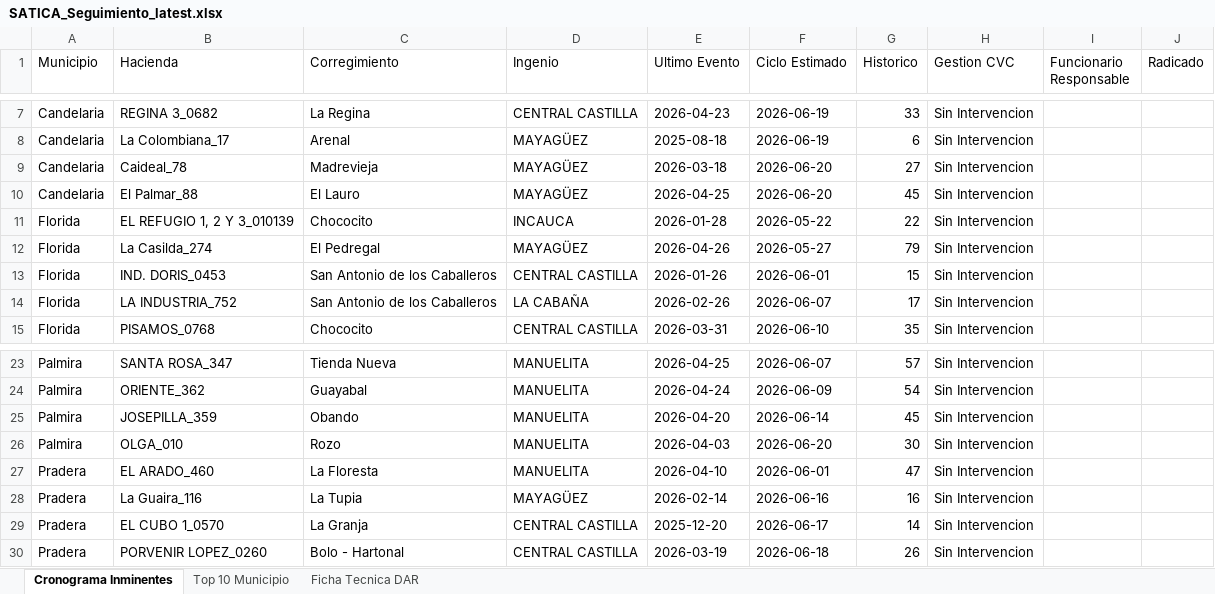
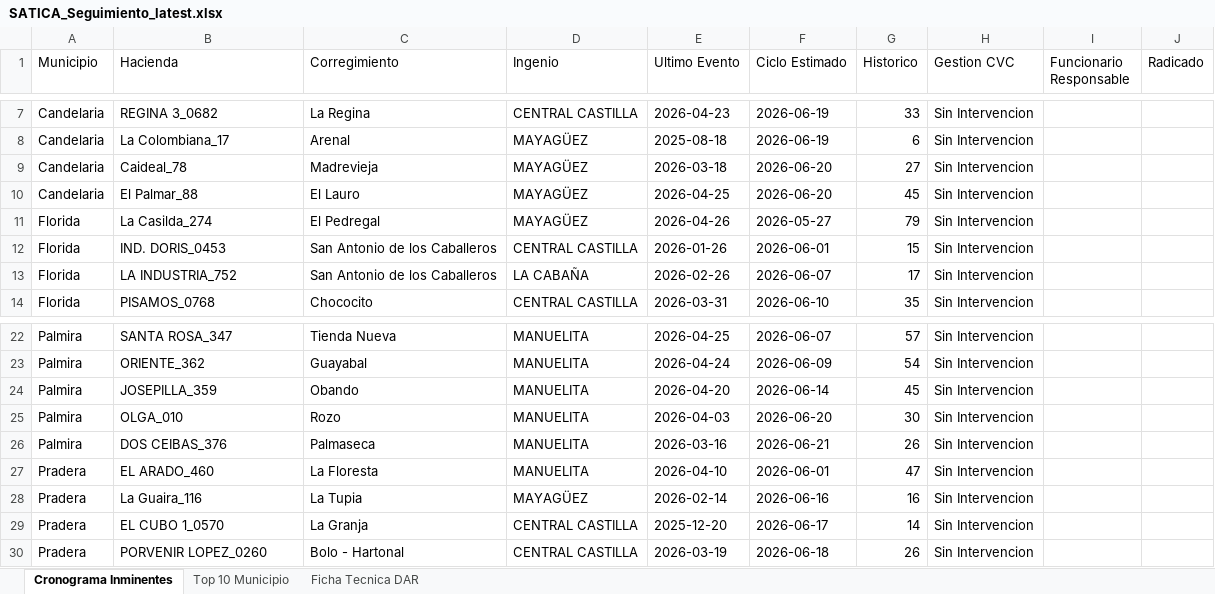
Before and after one commit to secasor/SATICA-V2, an Excel workbook: data_master/SATICA_Seguimiento_latest.xlsx, sheet Cronograma Inminentes, drawn as a sheet; only a part is shown, gaps mark what is left out; values as stored, in another font and other column widths than the file's, no borders; removed rows and columns are numbered as before the commit, all else as after; the diff names each change by its address in the sheet, - before the commit and + after, or states it on an @@ line.

Commit message:
Deploying to gh-pages from @ secasor/SATICA-V2@e2a6b5cc4f515e38c839c24fac5f502fe660f0c2 🚀

```diff
--- a/data_master/SATICA_Seguimiento_latest.xlsx (sheet Cronograma Inminentes)
+++ b/data_master/SATICA_Seguimiento_latest.xlsx (sheet Cronograma Inminentes)
-row 11: Florida | EL REFUGIO 1, 2 Y 3_010139 | Chococito | INCAUCA | 2026-01-28 | 2026-05-22 | 22 | Sin Intervencion
+row 26: Palmira | DOS CEIBAS_376 | Palmaseca | MANUELITA | 2026-03-16 | 2026-06-21 | 26 | Sin Intervencion
```
Also changed, not shown: 5 other files.
